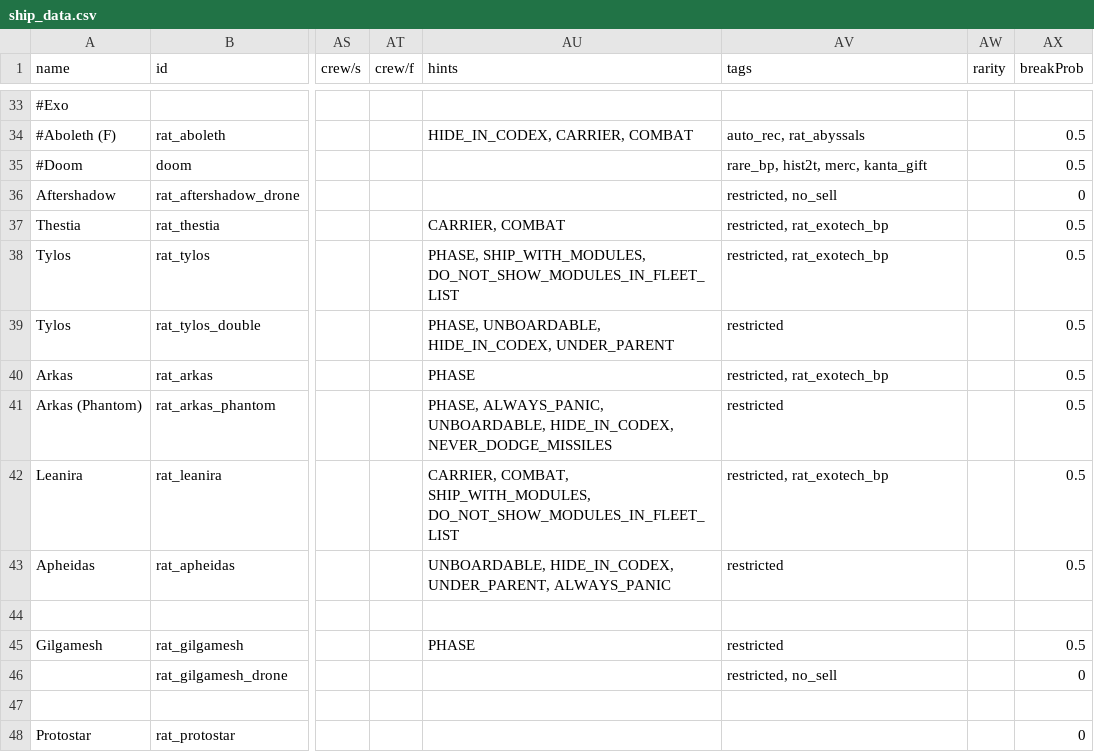
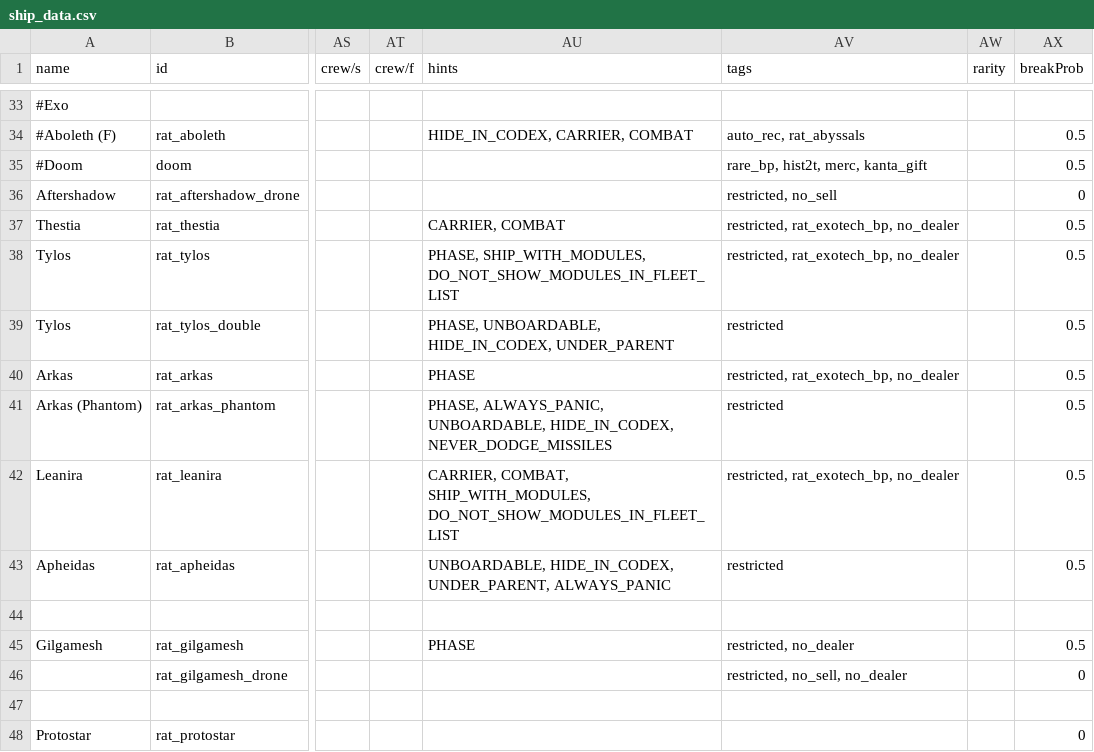
Before and after one commit to Lukas22041/Random-Assortment-of-Things, a CSV file: data/hulls/ship_data.csv, drawn as a sheet; only a part is shown, gaps mark what is left out; the diff names each change by its address in the sheet, - before the commit and + after, or states it on an @@ line.

```diff
--- a/data/hulls/ship_data.csv
+++ b/data/hulls/ship_data.csv
-AV37:AV38 (tags): restricted, rat_exotech_bp
+AV37:AV38 (tags): restricted, rat_exotech_bp, no_dealer
-AV40 (tags): restricted, rat_exotech_bp
+AV40 (tags): restricted, rat_exotech_bp, no_dealer
-AV42 (tags): restricted, rat_exotech_bp
+AV42 (tags): restricted, rat_exotech_bp, no_dealer
-AV45 (tags): restricted
+AV45 (tags): restricted, no_dealer
-AV46 (tags): restricted, no_sell
+AV46 (tags): restricted, no_sell, no_dealer
```
Also changed, not shown: 9 other files.
